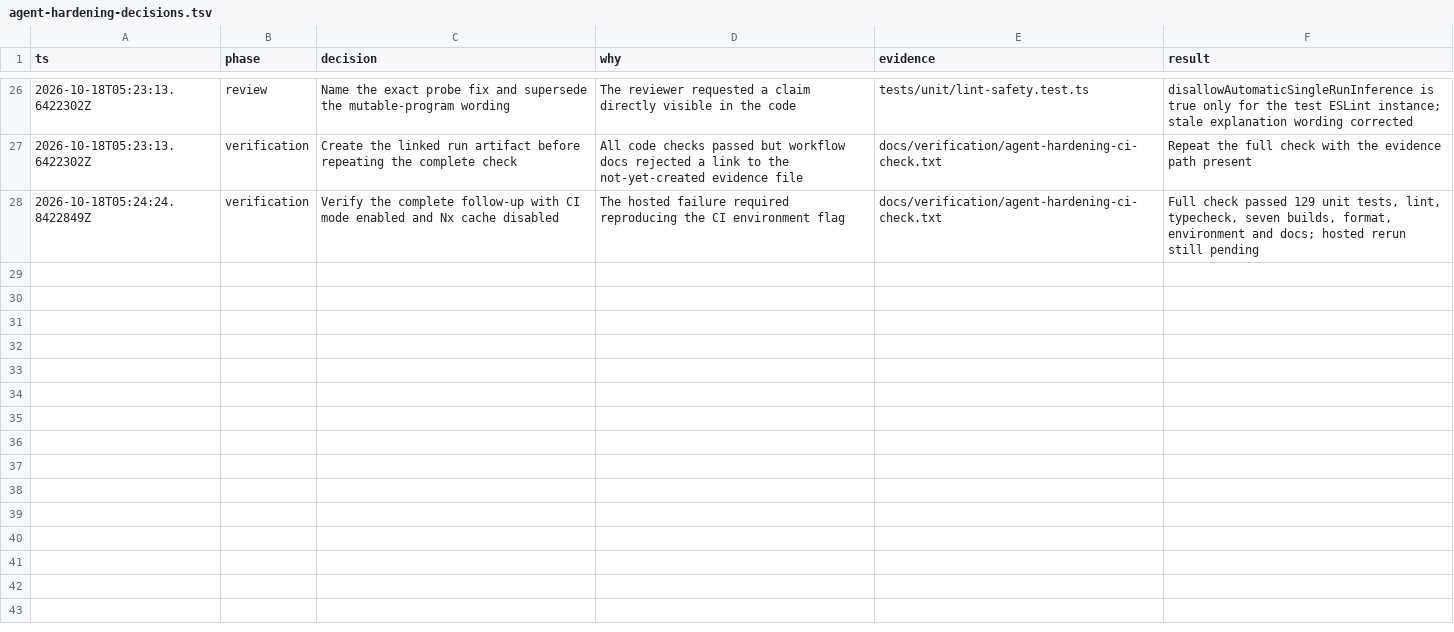
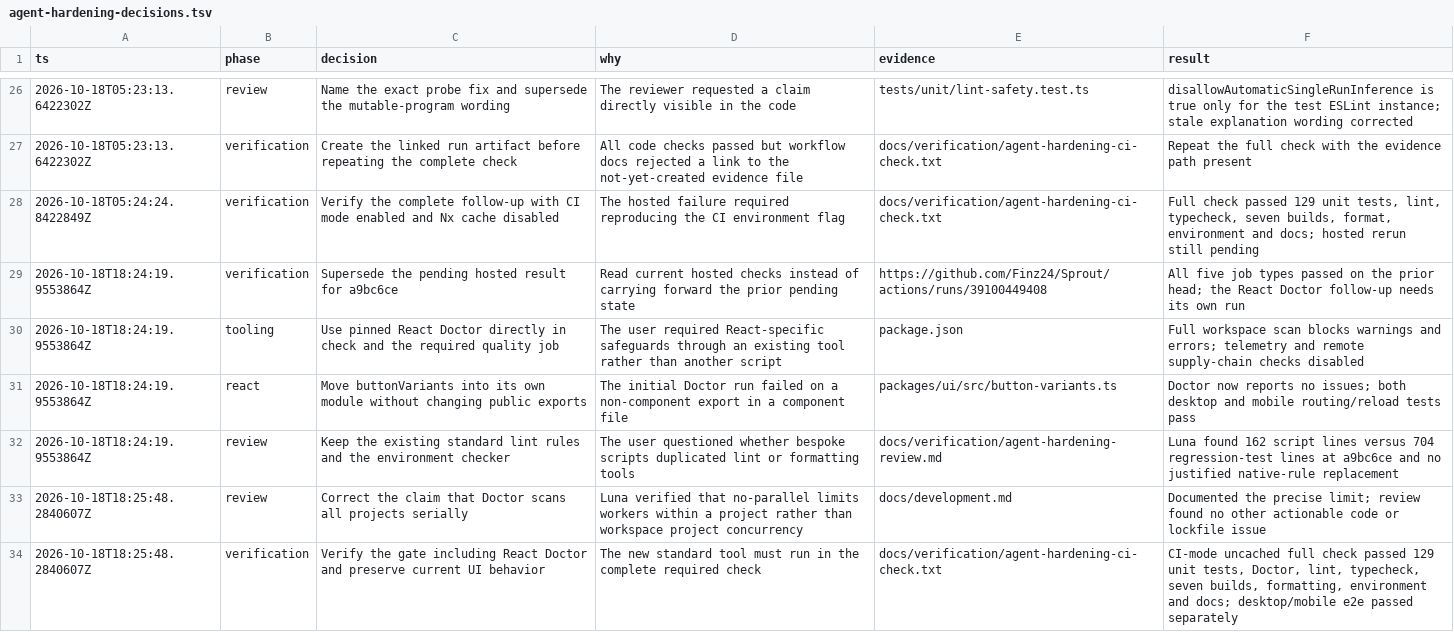
Before and after one commit to Finz24/Sprout, a TSV file: docs/agent-hardening-decisions.tsv, drawn as a sheet; only a part is shown, gaps mark what is left out; the diff names each change by its address in the sheet, - before the commit and + after, or states it on an @@ line.

Commit message:
chore: require React Doctor in quality checks

```diff
--- a/docs/agent-hardening-decisions.tsv
+++ b/docs/agent-hardening-decisions.tsv
+row 29: 2026-10-18T18:24:19.9553864Z | verification | Supersede the pending hosted result for a9bc6ce | Read current hosted checks instead of carrying forward the prior pending state | https://github.com/Finz24/Sprout/actions/runs/39100449408 | All five job types passed on the prior head; the React Doctor follow-up needs its own run
+row 30: 2026-10-18T18:24:19.9553864Z | tooling | Use pinned React Doctor directly in check and the required quality job | The user required React-specific safeguards through an existing tool rather than another script | package.json | Full workspace scan blocks warnings and errors; telemetry and remote supply-chain checks disabled
+row 31: 2026-10-18T18:24:19.9553864Z | react | Move buttonVariants into its own module without changing public exports | The initial Doctor run failed on a non-component export in a component file | packages/ui/src/button-variants.ts | Doctor now reports no issues; both desktop and mobile routing/reload tests pass
+row 32: 2026-10-18T18:24:19.9553864Z | review | Keep the existing standard lint rules and the environment checker | The user questioned whether bespoke scripts duplicated lint or formatting tools | docs/verification/agent-hardening-review.md | Luna found 162 script lines versus 704 regression-test lines at a9bc6ce and no justified native-rule replacement
+row 33: 2026-10-18T18:25:48.2840607Z | review | Correct the claim that Doctor scans all projects serially | Luna verified that no-parallel limits workers within a project rather than workspace project concurrency | docs/development.md | Documented the precise limit; review found no other actionable code or lockfile issue
+row 34: 2026-10-18T18:25:48.2840607Z | verification | Verify the gate including React Doctor and preserve current UI behavior | The new standard tool must run in the complete required check | docs/verification/agent-hardening-ci-check.txt | CI-mode uncached full check passed 129 unit tests, Doctor, lint, typecheck, seven builds, formatting, environment and docs; desktop/mobile e2e passed separately
```
Also changed, not shown: 10 other files.
